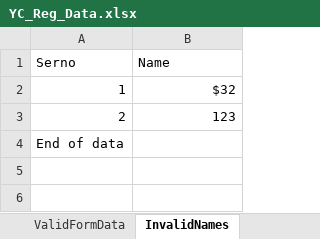
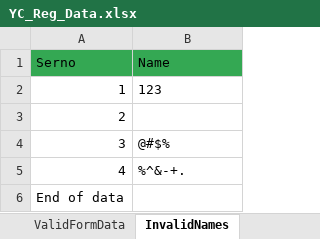
Before and after one commit to ashwinibhavikatti/UIAutomationTesting_YC, an Excel workbook: testcases/YC_Reg_Data.xlsx, sheet InvalidNames, drawn as a sheet; values as stored, in another font and other column widths than the file's, no borders; charts and pictures not drawn; the diff names each change by its address in the sheet, - before the commit and + after, or states it on an @@ line.

```diff
--- a/testcases/YC_Reg_Data.xlsx (sheet InvalidNames)
+++ b/testcases/YC_Reg_Data.xlsx (sheet InvalidNames)
-A1:B1 fill: none
+A1:B1 fill: #34A853
-B2 (Name): $32
+B2 (Name): 123
-B2 alignment: right
+B2 alignment: left
-B3 (Name): 123
+B3 (Name): (empty)
+row 4: 3 | @#$%
+row 5: 4 | %^&-+.
```
Also changed, not shown: sheet ValidFormData, sheet InvalidEmails, sheet InvalidPhones, sheet InvalidSurnames, 3 other files.
